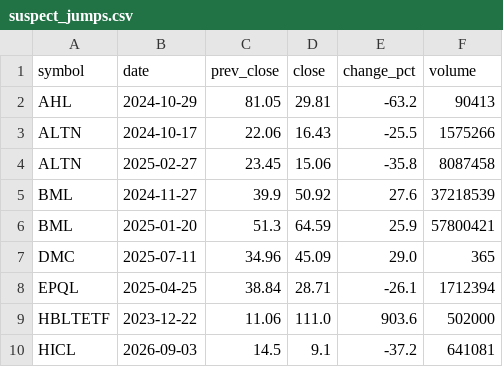
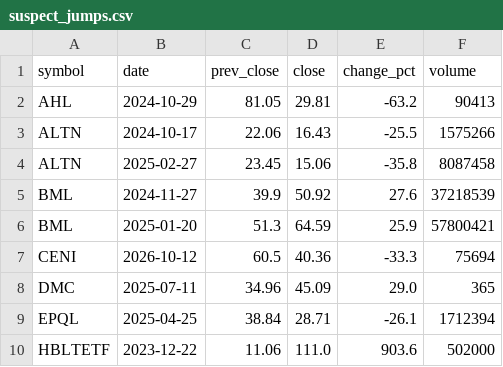
Before and after one commit to SyedRohaanBinKhamis/psx-data, a CSV file: data/suspect_jumps.csv, drawn as a sheet; only a part is shown; the shorter side is filled out with more unchanged rows.

```diff
--- a/data/suspect_jumps.csv
+++ b/data/suspect_jumps.csv
@@ -6,2 +6,3 @@ BML,2024-11-27,39.9,50.92,27.6,37218539
 BML,2025-01-20,51.3,64.59,25.9,57800421
+CENI,2026-10-12,60.5,40.36,-33.3,75694
 DMC,2025-07-11,34.96,45.09,29.0,365
```
Also changed, not shown: data/dividends.csv, data/symbols.csv, 2 other files.
